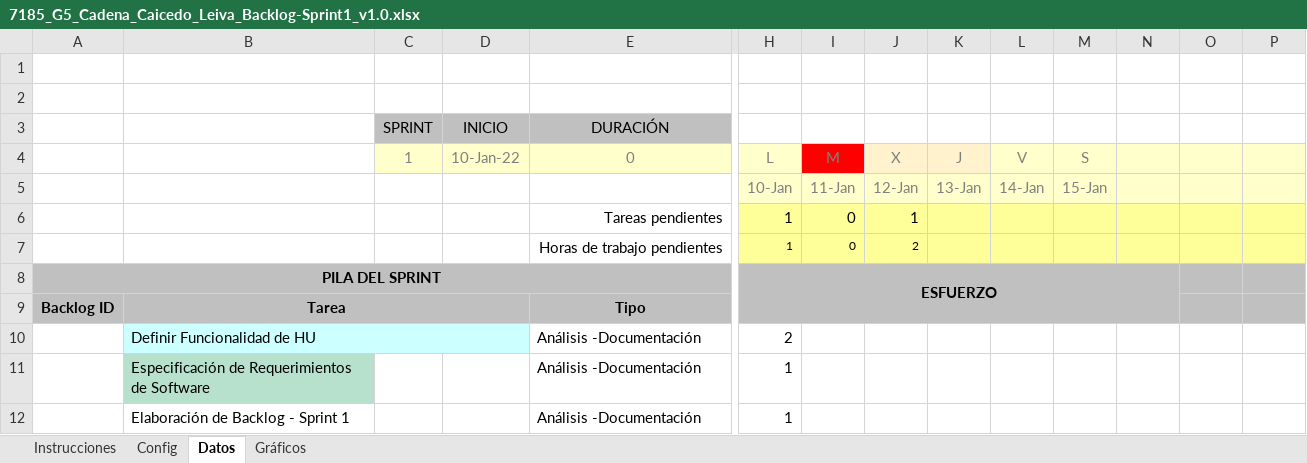
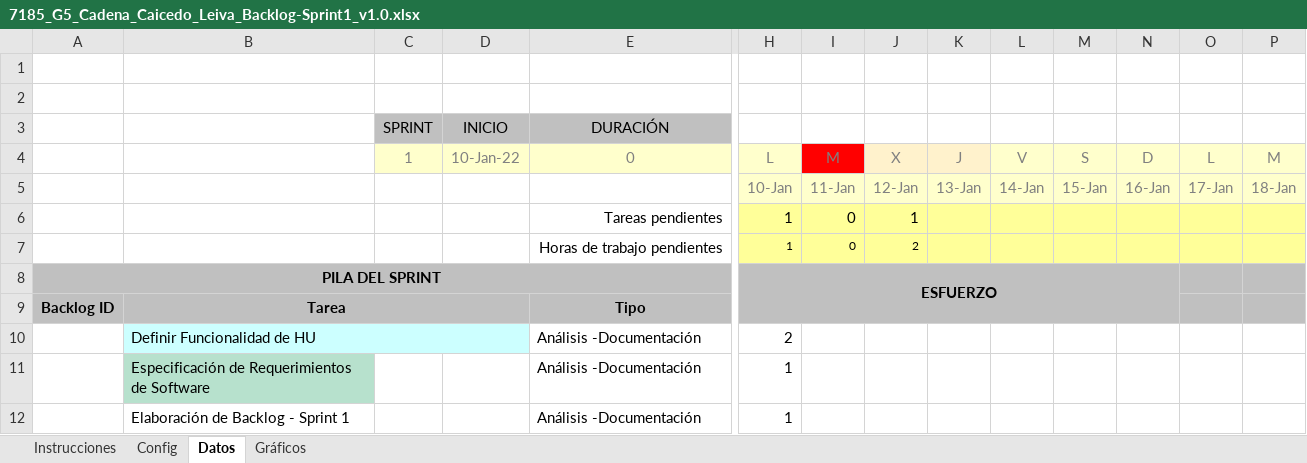
Before and after one commit to KevinCaicedo1/7185_G5, an Excel workbook: Documentacion/PREGAME/1. ELICITACION/1.6 Backlog/7185_G5_Cadena_Caicedo_Leiva_Backlog-Sprint1_v1.0.xlsx, sheet Datos, drawn as a sheet; only a part is shown, gaps mark what is left out; values as stored, in another font and other column widths than the file's, no borders; conditional formats not drawn; removed rows and columns are numbered as before the commit, all else as after; rows hold the shown columns only; the diff names each change by its address in the sheet, - before the commit and + after, or states it on an @@ line.

```diff
--- a/Documentacion/PREGAME/1. ELICITACION/1.6 Backlog/7185_G5_Cadena_Caicedo_Leiva_Backlog-Sprint1_v1.0.xlsx (sheet Datos)
+++ b/Documentacion/PREGAME/1. ELICITACION/1.6 Backlog/7185_G5_Cadena_Caicedo_Leiva_Backlog-Sprint1_v1.0.xlsx (sheet Datos)
-row 4:  |  | 1 | 10-Jan-22 | 0 | L | M | X | J | V | S
-row 5:  |  |  |  |  | 10-Jan | 11-Jan | 12-Jan | 13-Jan | 14-Jan | 15-Jan
+row 4:  |  | 1 | 10-Jan-22 | 0 | L | M | X | J | V | S | D | L | M
+row 5:  |  |  |  |  | 10-Jan | 11-Jan | 12-Jan | 13-Jan | 14-Jan | 15-Jan | 16-Jan | 17-Jan | 18-Jan
```
Also changed, not shown: sheet Gráficos, charts or pictures.
